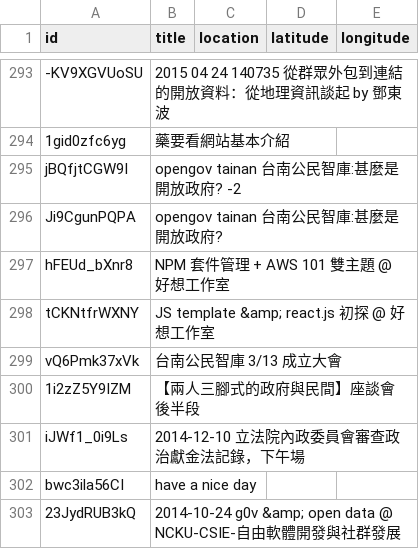
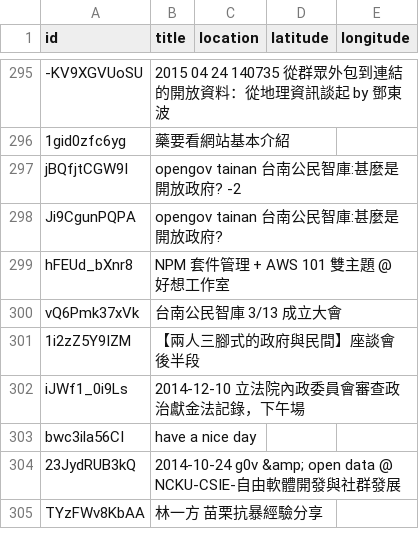
Before and after one commit to kiang/tainan.olc.tw, a CSV file: docs/json/youtube/list.csv, drawn as a sheet; only a part is shown, gaps mark what is left out; the shorter side is filled out with more unchanged rows; the diff covers the shown part only.

Commit message:
update youtube

```diff
--- a/docs/json/youtube/list.csv
+++ b/docs/json/youtube/list.csv
@@ -297,3 +299,2 @@ Ji9CgunPQPA,opengov tainan 台南公民智庫:甚麼是開放政府?,,,
 hFEUd_bXnr8,NPM 套件管理 + AWS 101 雙主題 @ 好想工作室,,,
-tCKNtfrWXNY,JS template &amp; react.js 初探 @ 好想工作室,,,
 vQ6Pmk37xVk,台南公民智庫 3/13 成立大會,,,
```
Also changed, not shown: 4 added rows and 2 removed rows elsewhere in this file, 11 other files.
